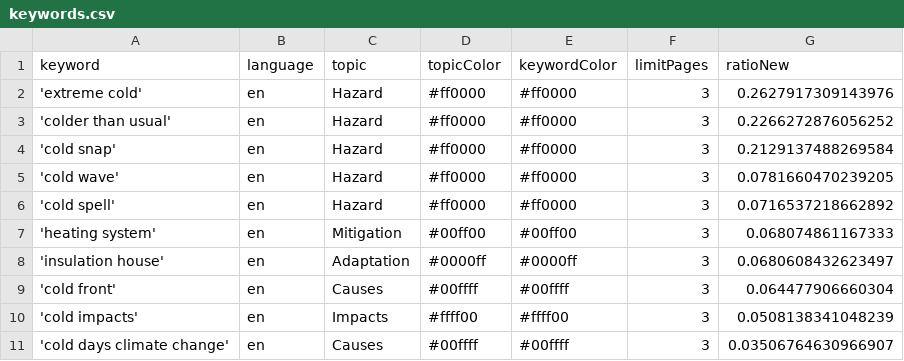
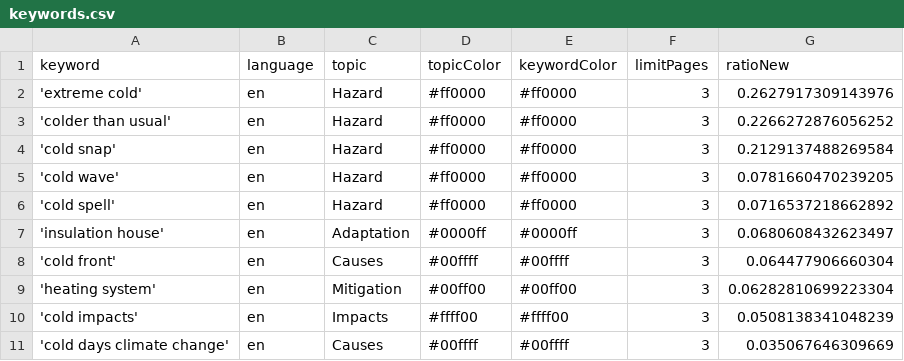
Before and after one commit to JW-news/ColdIsComing, a CSV file: keywords.csv, drawn as a sheet.

Commit message:
Commit from GitHub Actions (harvest:0.0)

```diff
--- a/keywords.csv
+++ b/keywords.csv
@@ -6,6 +6,6 @@ keyword,language,topic,topicColor,keywordColor,limitPages,ratioNew
 'cold spell',en,Hazard,#ff0000,#ff0000,3,0.0716537218662892
-'heating system',en,Mitigation,#00ff00,#00ff00,3,0.068074861167333
 'insulation house',en,Adaptation,#0000ff,#0000ff,3,0.0680608432623497
 'cold front',en,Causes,#00ffff,#00ffff,3,0.064477906660304
+'heating system',en,Mitigation,#00ff00,#00ff00,3,0.06282810699223304
 'cold impacts',en,Impacts,#ffff00,#ffff00,3,0.0508138341048239
-'cold days climate change',en,Causes,#00ffff,#00ffff,3,0.03506764630966907
+'cold days climate change',en,Causes,#00ffff,#00ffff,3,0.035067646309669
```
